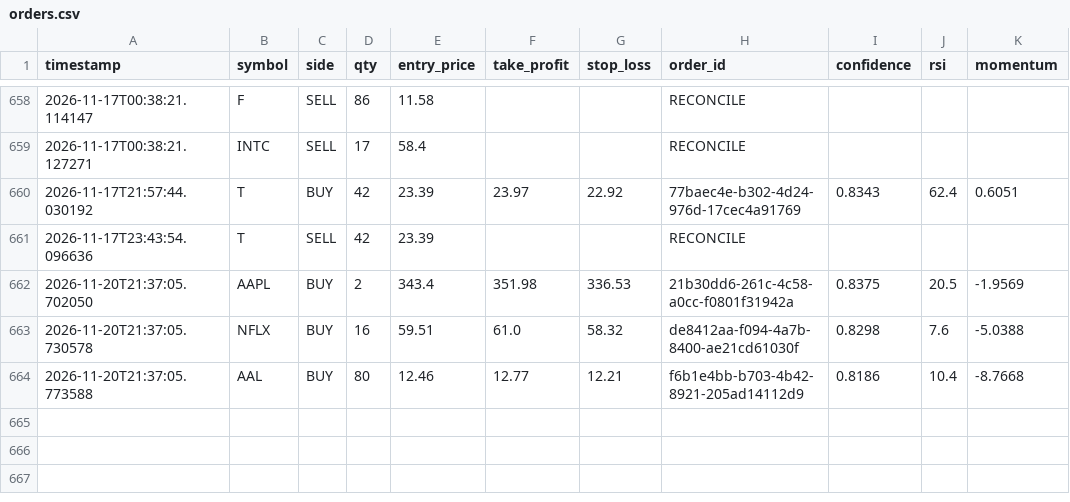
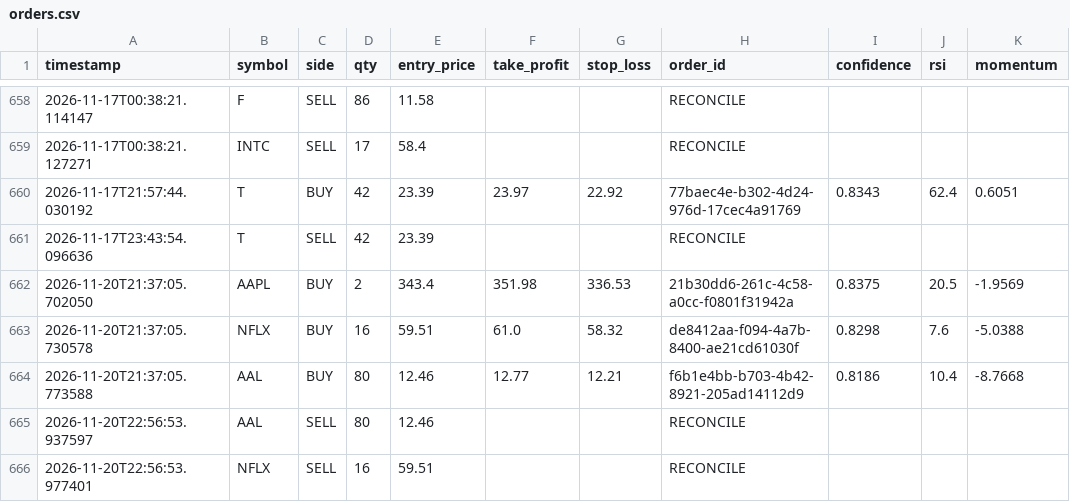
Before and after one commit to jp3tty/ml-trading-bot, a CSV file: paper_trade_log/orders.csv, drawn as a sheet; only a part is shown, gaps mark what is left out; the diff names each change by its address in the sheet, - before the commit and + after, or states it on an @@ line.

```diff
--- a/paper_trade_log/orders.csv
+++ b/paper_trade_log/orders.csv
+row 665: 2026-11-20T22:56:53.937597 | AAL | SELL | 80 | 12.46 |  |  | RECONCILE
+row 666: 2026-11-20T22:56:53.977401 | NFLX | SELL | 16 | 59.51 |  |  | RECONCILE
```
Also changed, not shown: paper_trade_log/signals.csv.
